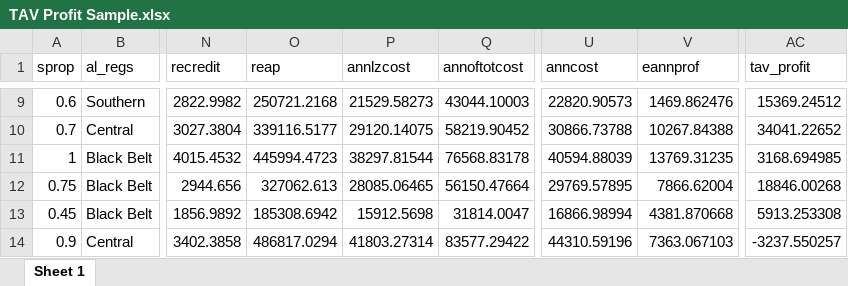
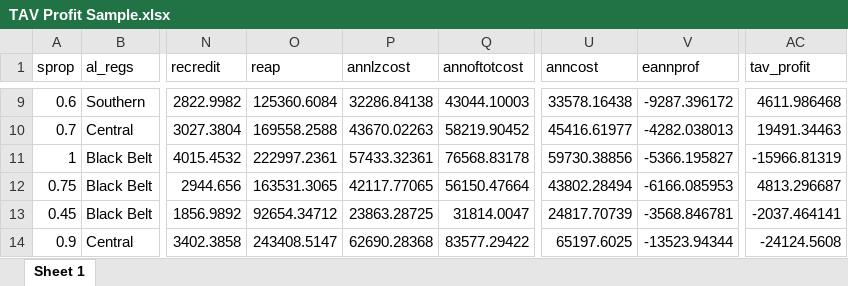
Before and after one commit to bijubjs/AVAlabama, an Excel workbook: Results/TAV Profit Sample.xlsx, sheet Sheet 1, drawn as a sheet; only a part is shown, gaps mark what is left out; values as stored, in another font and other column widths than the file's, no borders; table styles not drawn; the diff covers the shown part only; the diff names each change by its address in the sheet, - before the commit and + after, or states it on an @@ line.

```diff
--- a/Results/TAV Profit Sample.xlsx (sheet Sheet 1)
+++ b/Results/TAV Profit Sample.xlsx (sheet Sheet 1)
-O9 (reap): 250721.2168
+O9 (reap): 125360.6084
-P9 (annlzcost): 21529.58273
+P9 (annlzcost): 32286.84138
-U9 (anncost): 22820.90573
+U9 (anncost): 33578.16438
-V9 (eannprof): 1469.862476
+V9 (eannprof): -9287.396172
-AC9 (tav_profit): 15369.24512
+AC9 (tav_profit): 4611.986468
-O10 (reap): 339116.5177
+O10 (reap): 169558.2588
-P10 (annlzcost): 29120.14075
+P10 (annlzcost): 43670.02263
-U10 (anncost): 30866.73788
+U10 (anncost): 45416.61977
-V10 (eannprof): 10267.84388
+V10 (eannprof): -4282.038013
-AC10 (tav_profit): 34041.22652
+AC10 (tav_profit): 19491.34463
-O11 (reap): 445994.4723
+O11 (reap): 222997.2361
-P11 (annlzcost): 38297.81544
+P11 (annlzcost): 57433.32361
-U11 (anncost): 40594.88039
+U11 (anncost): 59730.38856
-V11 (eannprof): 13769.31235
+V11 (eannprof): -5366.195827
-AC11 (tav_profit): 3168.694985
+AC11 (tav_profit): -15966.81319
-O12 (reap): 327062.613
+O12 (reap): 163531.3065
-P12 (annlzcost): 28085.06465
+P12 (annlzcost): 42117.77065
-U12 (anncost): 29769.57895
+U12 (anncost): 43802.28494
-V12 (eannprof): 7866.62004
+V12 (eannprof): -6166.085953
-AC12 (tav_profit): 18846.00268
+AC12 (tav_profit): 4813.296687
-O13 (reap): 185308.6942
+O13 (reap): 92654.34712
-P13 (annlzcost): 15912.5698
+P13 (annlzcost): 23863.28725
-U13 (anncost): 16866.98994
+U13 (anncost): 24817.70739
-V13 (eannprof): 4381.870668
+V13 (eannprof): -3568.846781
-AC13 (tav_profit): 5913.253308
+AC13 (tav_profit): -2037.464141
-O14 (reap): 486817.0294
+O14 (reap): 243408.5147
-P14 (annlzcost): 41803.27314
+P14 (annlzcost): 62690.28368
-U14 (anncost): 44310.59196
+U14 (anncost): 65197.6025
-V14 (eannprof): 7363.067103
+V14 (eannprof): -13523.94344
-AC14 (tav_profit): -3237.550257
+AC14 (tav_profit): -24124.5608
```
Also changed, not shown: 400 edited cells elsewhere in this sheet, Results/SBAV Profit Sample R25.xlsx, Results/SBAV Profit Sample R50.xlsx, 42 other files.
